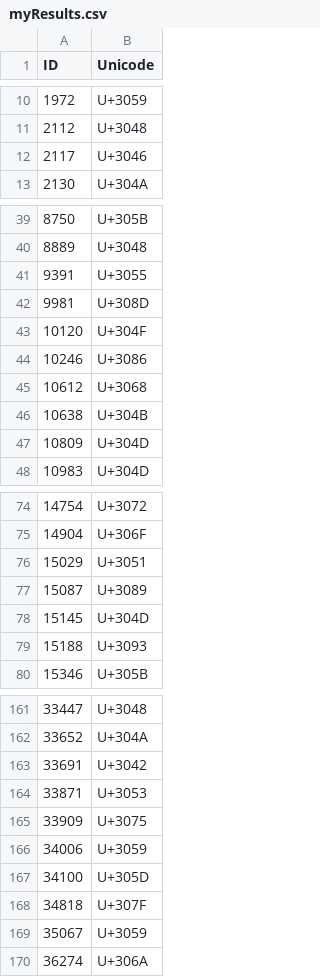
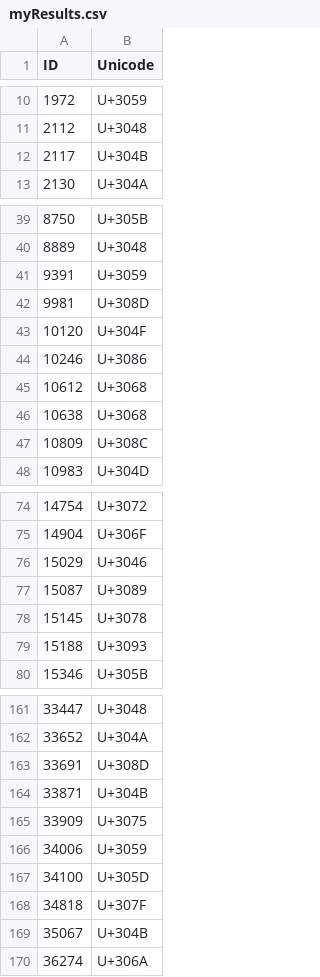
Before and after one commit to seigenji/alcon_src, a CSV file: myResults.csv, drawn as a sheet; only a part is shown, gaps mark what is left out; the diff covers the shown part only.

```diff
--- a/myResults.csv
+++ b/myResults.csv
@@ -11,3 +11,3 @@ ID,Unicode
 2112,U+3048
-2117,U+3046
+2117,U+304B
 2130,U+304A
@@ -40,3 +40,3 @@ ID,Unicode
 8889,U+3048
-9391,U+3055
+9391,U+3059
 9981,U+308D
@@ -45,4 +45,4 @@ ID,Unicode
 10612,U+3068
-10638,U+304B
-10809,U+304D
+10638,U+3068
+10809,U+308C
 10983,U+304D
@@ -75,5 +75,5 @@ ID,Unicode
 14904,U+306F
-15029,U+3051
+15029,U+3046
 15087,U+3089
-15145,U+304D
+15145,U+3078
 15188,U+3093
@@ -162,4 +162,4 @@ ID,Unicode
 33652,U+304A
-33691,U+3042
-33871,U+3053
+33691,U+308D
+33871,U+304B
 33909,U+3075
@@ -168,3 +168,3 @@ ID,Unicode
 34818,U+307F
-35067,U+3059
+35067,U+304B
 36274,U+306A
```
Also changed, not shown: 17 edited cells elsewhere in this file, 3 other files.
